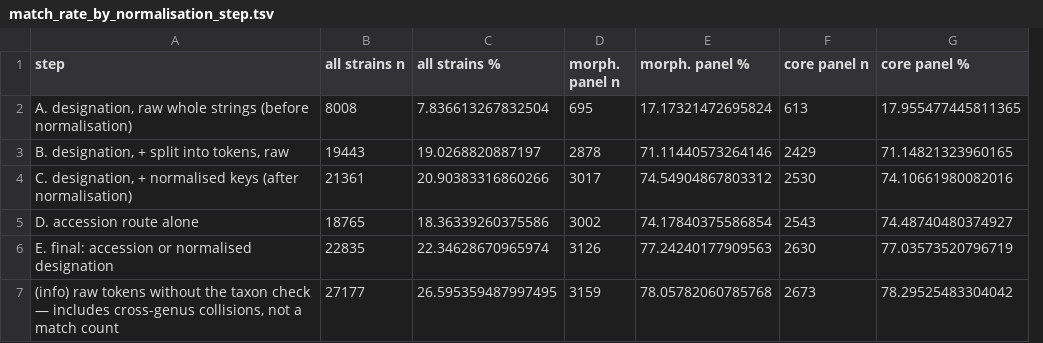
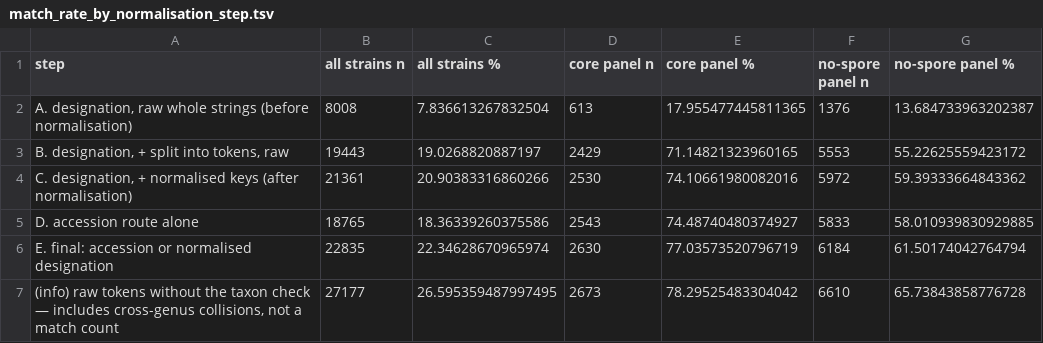
Before and after one commit to avisharm-alt/bacterialmorphospace, a TSV file: reports/tables/match_rate_by_normalisation_step.tsv, drawn as a sheet; removed rows and columns are numbered as before the commit, all else as after; the diff names each change by its address in the sheet, - before the commit and + after, or states it on an @@ line.

```diff
--- a/reports/tables/match_rate_by_normalisation_step.tsv
+++ b/reports/tables/match_rate_by_normalisation_step.tsv
-column D (morph. panel n), rows 2-7: 695 | 2878 | 3017 | 3002 | 3126 | 3159
-column E (morph. panel %), rows 2-7: 17.17321472695824 | 71.11440573264146 | 74.54904867803312 | 74.17840375586854 | 77.24240177909563 | 78.05782060785768
+column F (no-spore panel n), rows 2-7: 1376 | 5553 | 5972 | 5833 | 6184 | 6610
+column G (no-spore panel %), rows 2-7: 13.684733963202387 | 55.22625559423172 | 59.39333664843362 | 58.010939830929885 | 61.50174042764794 | 65.73843858776728
```
Also changed, not shown: reports/tables/attrition.tsv, reports/tables/coverage_vs_independence.tsv, 46 other files.
